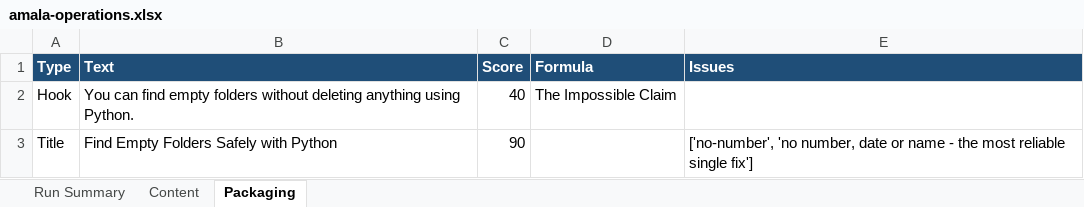
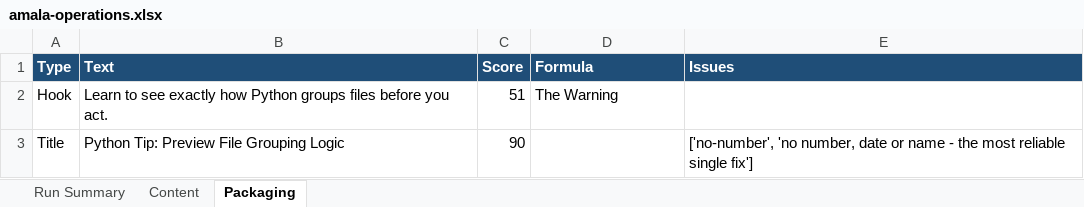
Before and after one commit to amalraj020-a11y/automated-YT-operations, an Excel workbook: reports/latest/amala-operations.xlsx, sheet Packaging, drawn as a sheet; values as stored, in another font and other column widths than the file's, no borders; the diff names each change by its address in the sheet, - before the commit and + after, or states it on an @@ line.

```diff
--- a/reports/latest/amala-operations.xlsx (sheet Packaging)
+++ b/reports/latest/amala-operations.xlsx (sheet Packaging)
-B2 (Text): You can find empty folders without deleting anything using Python.
+B2 (Text): Learn to see exactly how Python groups files before you act.
-C2 (Score): 40
+C2 (Score): 51
-D2 (Formula): The Impossible Claim
+D2 (Formula): The Warning
-B3 (Text): Find Empty Folders Safely with Python
+B3 (Text): Python Tip: Preview File Grouping Logic
```
Also changed, not shown: sheet Run Summary, sheet Content.
